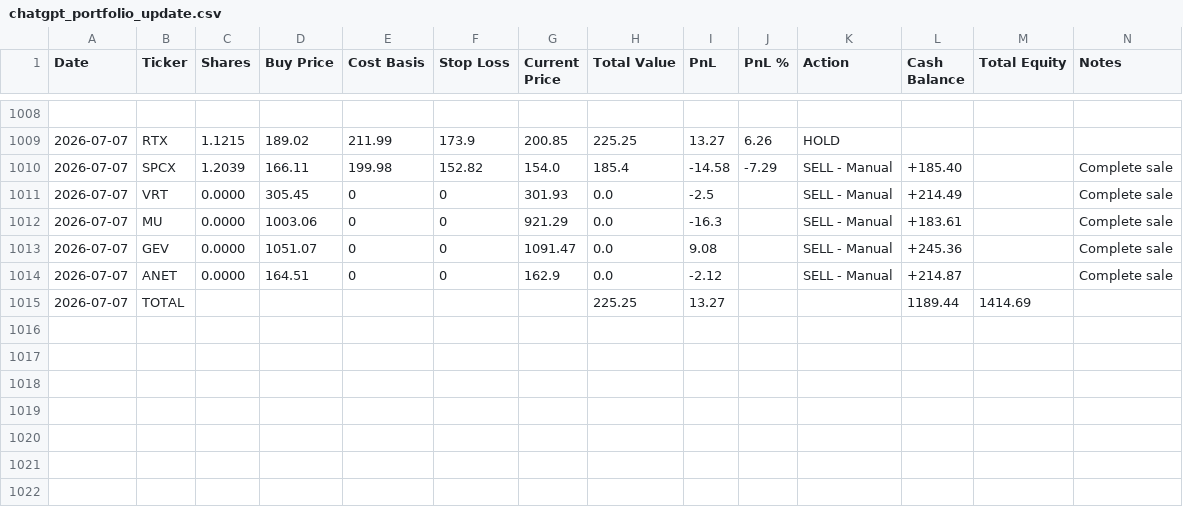
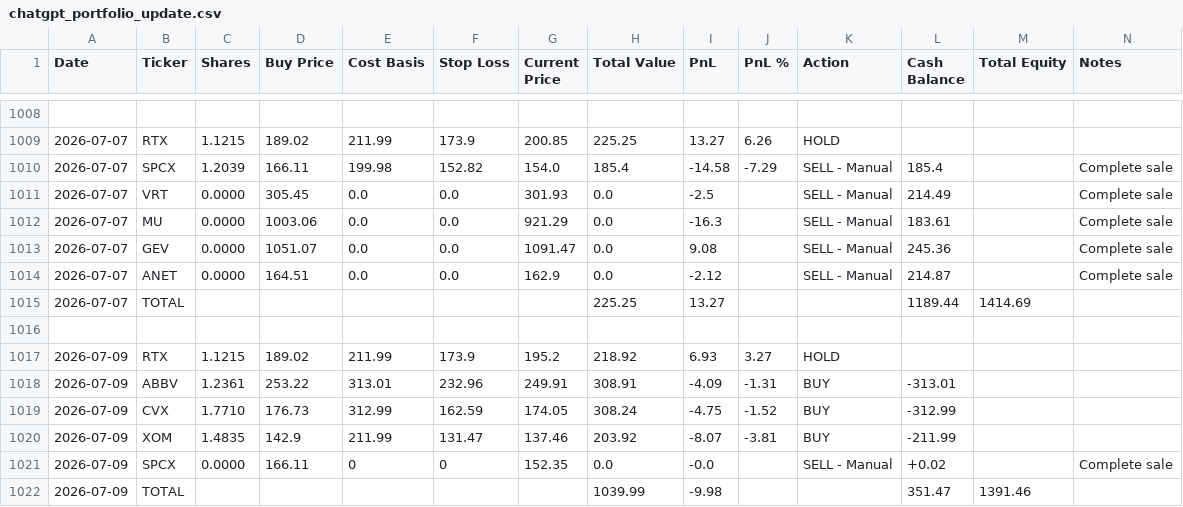
Before and after one commit to ofergr/ChatGPT-Micro-Cap-Experiment, a CSV file: Start Your Own/chatgpt_portfolio_update.csv, drawn as a sheet; only a part is shown, gaps mark what is left out.

```diff
--- a/Start Your Own/chatgpt_portfolio_update.csv
+++ b/Start Your Own/chatgpt_portfolio_update.csv
@@ -1009,7 +1009,14 @@ Date,Ticker,Shares,Buy Price,Cost Basis,Stop Loss,Current Price,Total Value,PnL,
 2026-07-07,RTX,1.1215,189.02,211.99,173.9,200.85,225.25,13.27,6.26,HOLD,,,
-2026-07-07,SPCX,1.2039,166.11,199.98,152.82,154.0,185.4,-14.58,-7.29,SELL - Manual,+185.40,,Complete sale
-2026-07-07,VRT,0.0000,305.45,0,0,301.93,0.0,-2.5,,SELL - Manual,+214.49,,Complete sale
-2026-07-07,MU,0.0000,1003.06,0,0,921.29,0.0,-16.3,,SELL - Manual,+183.61,,Complete sale
-2026-07-07,GEV,0.0000,1051.07,0,0,1091.47,0.0,9.08,,SELL - Manual,+245.36,,Complete sale
-2026-07-07,ANET,0.0000,164.51,0,0,162.9,0.0,-2.12,,SELL - Manual,+214.87,,Complete sale
+2026-07-07,SPCX,1.2039,166.11,199.98,152.82,154.0,185.4,-14.58,-7.29,SELL - Manual,185.4,,Complete sale
+2026-07-07,VRT,0.0000,305.45,0.0,0.0,301.93,0.0,-2.5,,SELL - Manual,214.49,,Complete sale
+2026-07-07,MU,0.0000,1003.06,0.0,0.0,921.29,0.0,-16.3,,SELL - Manual,183.61,,Complete sale
+2026-07-07,GEV,0.0000,1051.07,0.0,0.0,1091.47,0.0,9.08,,SELL - Manual,245.36,,Complete sale
+2026-07-07,ANET,0.0000,164.51,0.0,0.0,162.9,0.0,-2.12,,SELL - Manual,214.87,,Complete sale
 2026-07-07,TOTAL,,,,,,225.25,13.27,,,1189.44,1414.69,
+,,,,,,,,,,,,,
+2026-07-09,RTX,1.1215,189.02,211.99,173.9,195.2,218.92,6.93,3.27,HOLD,,,
+2026-07-09,ABBV,1.2361,253.22,313.01,232.96,249.91,308.91,-4.09,-1.31,BUY,-313.01,,
+2026-07-09,CVX,1.7710,176.73,312.99,162.59,174.05,308.24,-4.75,-1.52,BUY,-312.99,,
+2026-07-09,XOM,1.4835,142.9,211.99,131.47,137.46,203.92,-8.07,-3.81,BUY,-211.99,,
+2026-07-09,SPCX,0.0000,166.11,0,0,152.35,0.0,-0.0,,SELL - Manual,+0.02,,Complete sale
+2026-07-09,TOTAL,,,,,,1039.99,-9.98,,,351.47,1391.46,
```
Also changed, not shown: Start Your Own/chatgpt_trade_log.csv.
